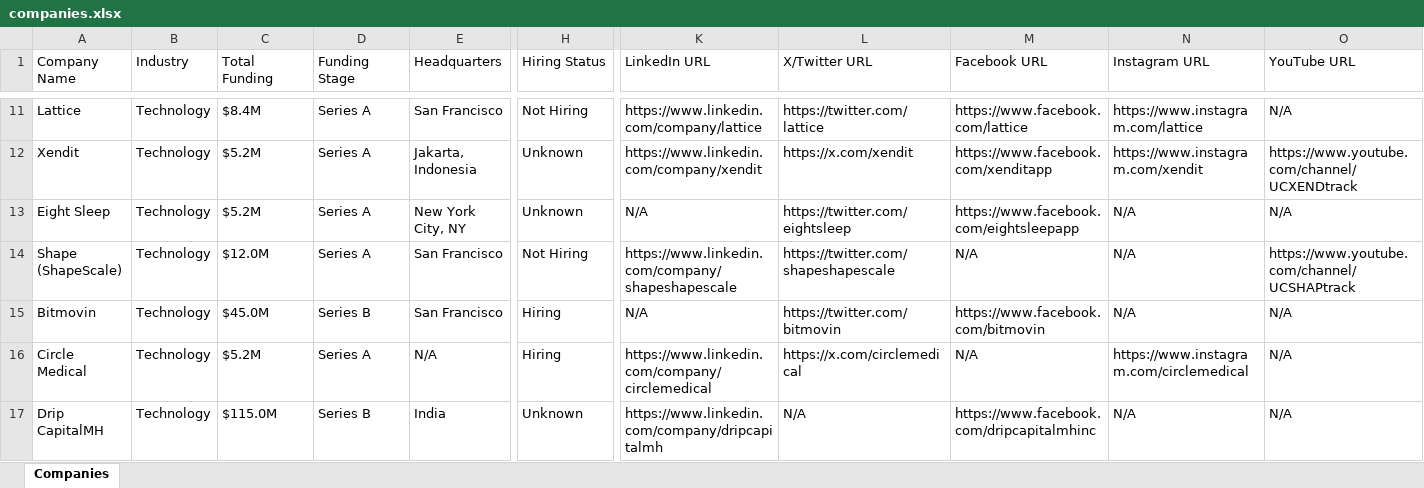
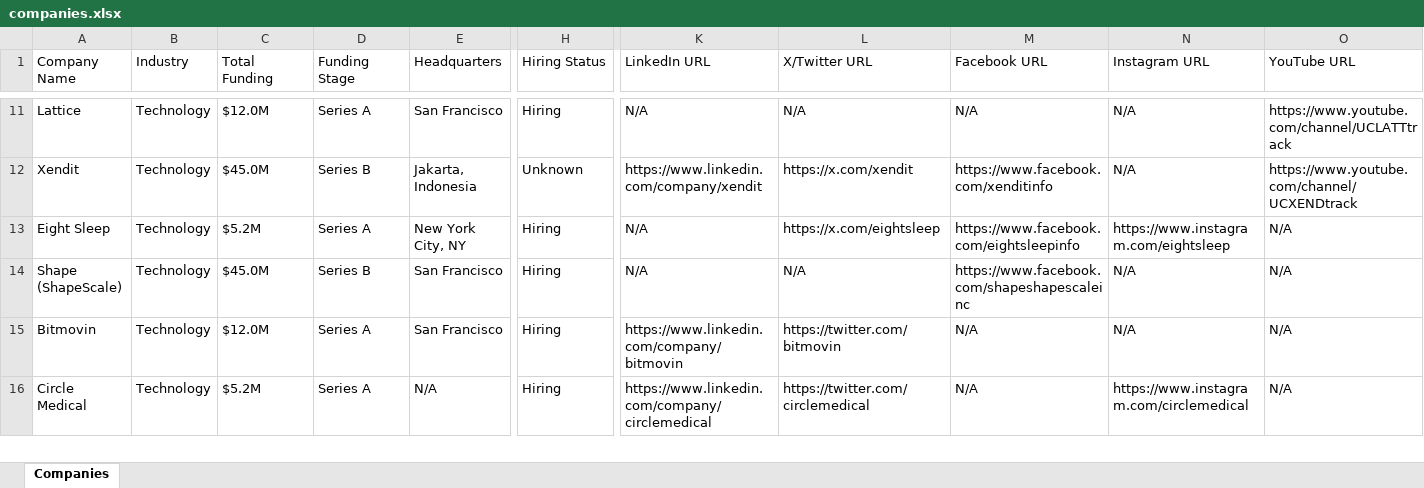
Before and after one commit to usergit535/talent_intelligence_project_2, an Excel workbook: output/companies.xlsx, sheet Companies, drawn as a sheet; only a part is shown, gaps mark what is left out; values as stored, in another font and other column widths than the file's, no cell formats; removed rows and columns are numbered as before the commit, all else as after; rows hold the shown columns only; the diff covers the shown part only; the diff names each change by its address in the sheet, - before the commit and + after, or states it on an @@ line.

```diff
--- a/output/companies.xlsx (sheet Companies)
+++ b/output/companies.xlsx (sheet Companies)
-C11 (Total Funding): $8.4M
+C11 (Total Funding): $12.0M
-H11 (Hiring Status): Not Hiring
+H11 (Hiring Status): Hiring
-K11 (LinkedIn URL): https://www.linkedin.com/company/lattice
+K11 (LinkedIn URL): N/A
-L11 (X/Twitter URL): https://twitter.com/lattice
+L11 (X/Twitter URL): N/A
-M11 (Facebook URL): https://www.facebook.com/lattice
+M11 (Facebook URL): N/A
-N11 (Instagram URL): https://www.instagram.com/lattice
+N11 (Instagram URL): N/A
-O11 (YouTube URL): N/A
+O11 (YouTube URL): https://www.youtube.com/channel/UCLATTtrack
-C12 (Total Funding): $5.2M
+C12 (Total Funding): $45.0M
-D12 (Funding Stage): Series A
+D12 (Funding Stage): Series B
-M12 (Facebook URL): https://www.facebook.com/xenditapp
+M12 (Facebook URL): https://www.facebook.com/xenditinfo
-N12 (Instagram URL): https://www.instagram.com/xendit
+N12 (Instagram URL): N/A
-H13 (Hiring Status): Unknown
+H13 (Hiring Status): Hiring
-L13 (X/Twitter URL): https://twitter.com/eightsleep
+L13 (X/Twitter URL): https://x.com/eightsleep
-M13 (Facebook URL): https://www.facebook.com/eightsleepapp
+M13 (Facebook URL): https://www.facebook.com/eightsleepinfo
-N13 (Instagram URL): N/A
+N13 (Instagram URL): https://www.instagram.com/eightsleep
-C14 (Total Funding): $12.0M
+C14 (Total Funding): $45.0M
-D14 (Funding Stage): Series A
+D14 (Funding Stage): Series B
-H14 (Hiring Status): Not Hiring
+H14 (Hiring Status): Hiring
-K14 (LinkedIn URL): https://www.linkedin.com/company/shapeshapescale
+K14 (LinkedIn URL): N/A
-L14 (X/Twitter URL): https://twitter.com/shapeshapescale
+L14 (X/Twitter URL): N/A
-M14 (Facebook URL): N/A
+M14 (Facebook URL): https://www.facebook.com/shapeshapescaleinc
-O14 (YouTube URL): https://www.youtube.com/channel/UCSHAPtrack
+O14 (YouTube URL): N/A
-C15 (Total Funding): $45.0M
+C15 (Total Funding): $12.0M
-D15 (Funding Stage): Series B
+D15 (Funding Stage): Series A
-K15 (LinkedIn URL): N/A
+K15 (LinkedIn URL): https://www.linkedin.com/company/bitmovin
-M15 (Facebook URL): https://www.facebook.com/bitmovin
+M15 (Facebook URL): N/A
-L16 (X/Twitter URL): https://x.com/circlemedical
+L16 (X/Twitter URL): https://twitter.com/circlemedical
-row 17: Drip CapitalMH | Technology | $115.0M | Series B | India | Unknown | https://www.linkedin.com/company/dripcapitalmh | N/A | https://www.facebook.com/dripcapitalmhinc | N/A | N/A
```
Also changed, not shown: 15 added rows, 14 removed rows and 368 edited cells elsewhere in this sheet, cell formats, 1 other file.
